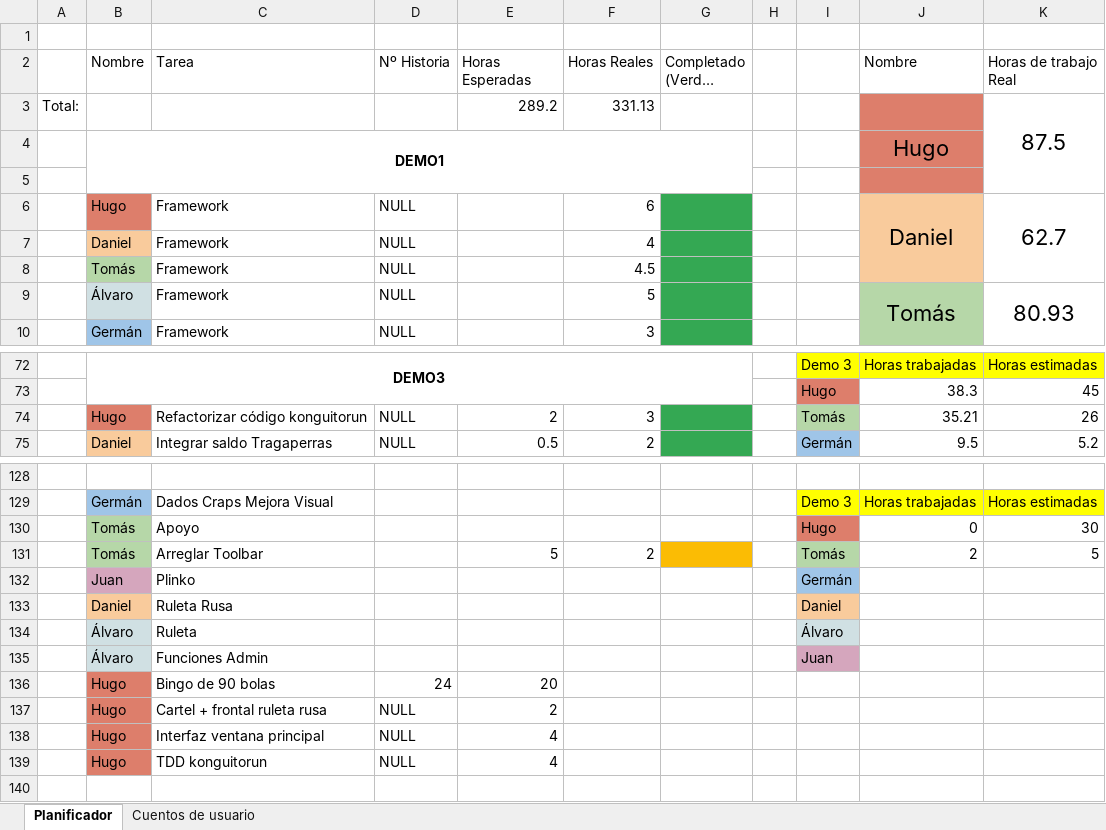
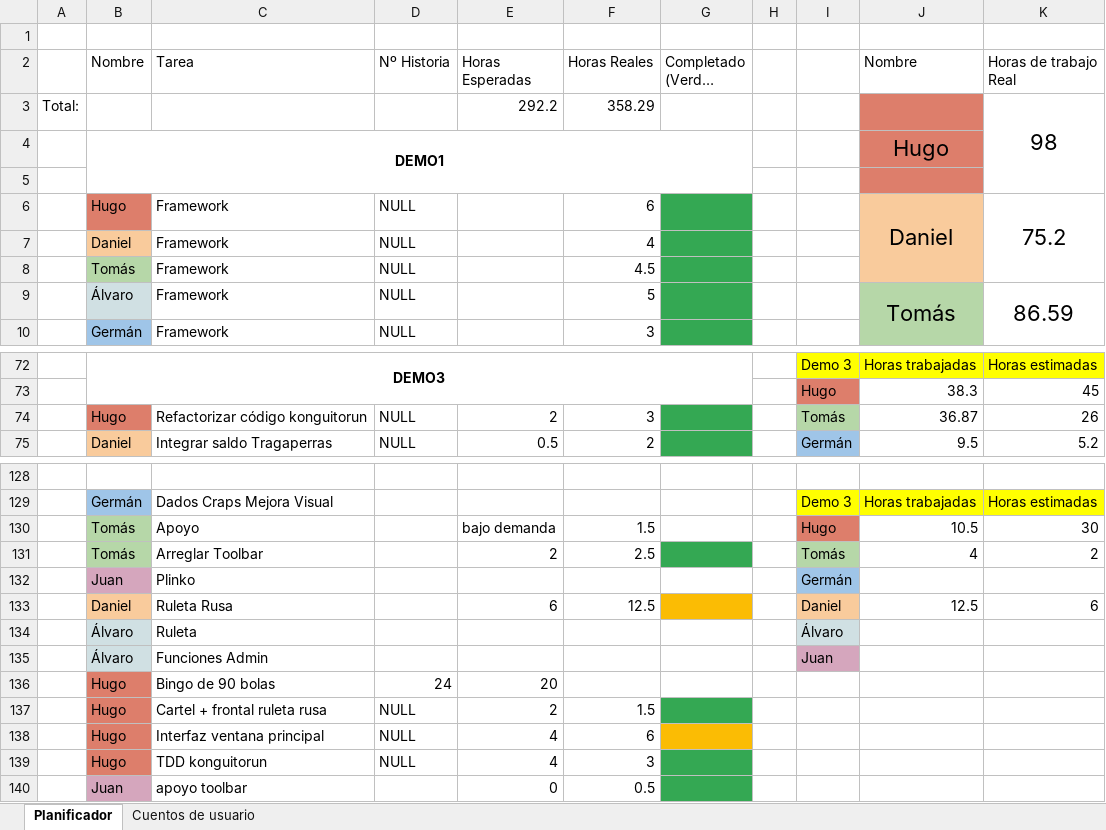
Before and after one commit to DonJuanFederico/Konguitos_Casino, an Excel workbook: Documentación/To Do - Requisitos_ 4ª Version.xlsx, sheet Planificador, drawn as a sheet; only a part is shown, gaps mark what is left out; long unchanged cells end in …; values as stored, in another font and other column widths than the file's, no borders; charts and pictures not drawn; removed rows and columns are numbered as before the commit, all else as after; the diff covers the shown part only; the diff names each change by its address in the sheet, - before the commit and + after, or states it on an @@ line.

```diff
--- a/Documentación/To Do - Requisitos_ 4ª Version.xlsx (sheet Planificador)
+++ b/Documentación/To Do - Requisitos_ 4ª Version.xlsx (sheet Planificador)
-row 3: Total: |  |  |  | 289.2 | 331.13 |  |  |  |  | 87.5
+row 3: Total: |  |  |  | 292.2 | 358.29 |  |  |  |  | 98
-K6 (Horas de trabajo Real): 62.7
+K6 (Horas de trabajo Real): 75.2
-K9 (Horas de trabajo Real): 80.93
+K9 (Horas de trabajo Real): 86.59
-J74 (Nombre): 35.21
+J74 (Nombre): 36.87
-E130 (Horas Esperadas): (empty)
+E130 (Horas Esperadas): bajo demanda
-F130 (Horas Reales): (empty)
+F130 (Horas Reales): 1.5
-J130 (Nombre): 0
+J130 (Nombre): 10.5
-row 131:  | Tomás | Arreglar Toolbar |  | 5 | 2 |  |  | Tomás | 2 | 5
+row 131:  | Tomás | Arreglar Toolbar |  | 2 | 2.5 |  |  | Tomás | 4 | 2
-row 133:  | Daniel | Ruleta Rusa |  |  |  |  |  | Daniel
+row 133:  | Daniel | Ruleta Rusa |  | 6 | 12.5 |  |  | Daniel | 12.5 | 6
-F137 (Horas Reales): (empty)
+F137 (Horas Reales): 1.5
-G137 fill: none
+G137 fill: #34A853
-F138 (Horas Reales): (empty)
+F138 (Horas Reales): 6
-G138 fill: none
+G138 fill: #FBBC04
-F139 (Horas Reales): (empty)
+F139 (Horas Reales): 3
-G139 fill: none
+G139 fill: #34A853
+row 140:  | Juan | apoyo toolbar |  | 0 | 0.5
```
Also changed, not shown: 2 edited cells and cell formats elsewhere in this sheet, charts or pictures, 14 other files.
